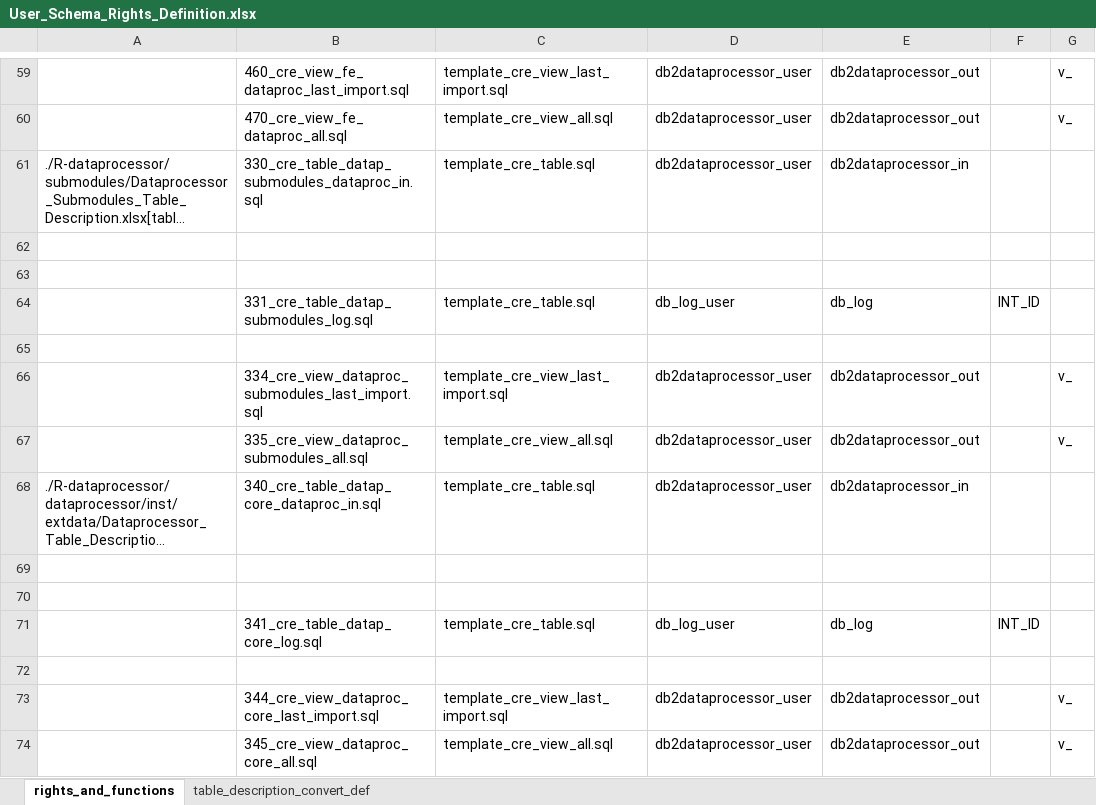
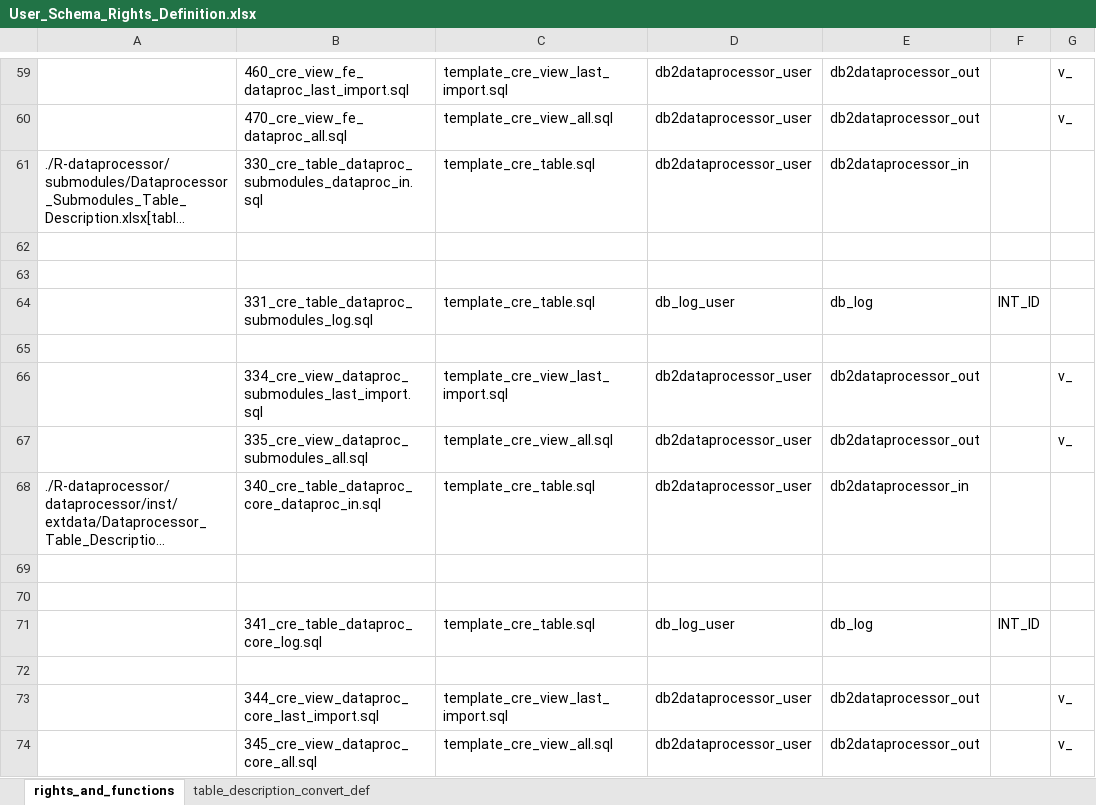
Before and after one commit to medizininformatik-initiative/INTERPOLAR, an Excel workbook: Postgres-cds_hub/init/template/User_Schema_Rights_Definition.xlsx, sheet rights_and_functions, drawn as a sheet; only a part is shown, gaps mark what is left out; long unchanged cells end in …; values as stored, in another font and other column widths than the file's, no borders; the diff names each change by its address in the sheet, - before the commit and + after, or states it on an @@ line.

```diff
--- a/Postgres-cds_hub/init/template/User_Schema_Rights_Definition.xlsx (sheet rights_and_functions)
+++ b/Postgres-cds_hub/init/template/User_Schema_Rights_Definition.xlsx (sheet rights_and_functions)
-B61: 330_cre_table_datap_submodules_dataproc_in.sql
+B61: 330_cre_table_dataproc_submodules_dataproc_in.sql
-B64: 331_cre_table_datap_submodules_log.sql
+B64: 331_cre_table_dataproc_submodules_log.sql
-B68: 340_cre_table_datap_core_dataproc_in.sql
+B68: 340_cre_table_dataproc_core_dataproc_in.sql
-B71: 341_cre_table_datap_core_log.sql
+B71: 341_cre_table_dataproc_core_log.sql
```
Also changed, not shown: 3 other files.
